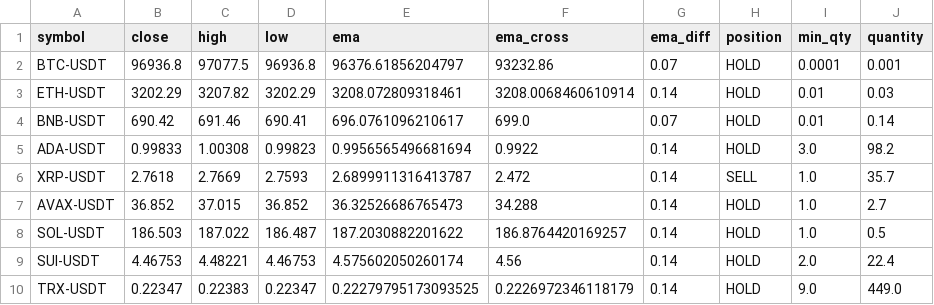
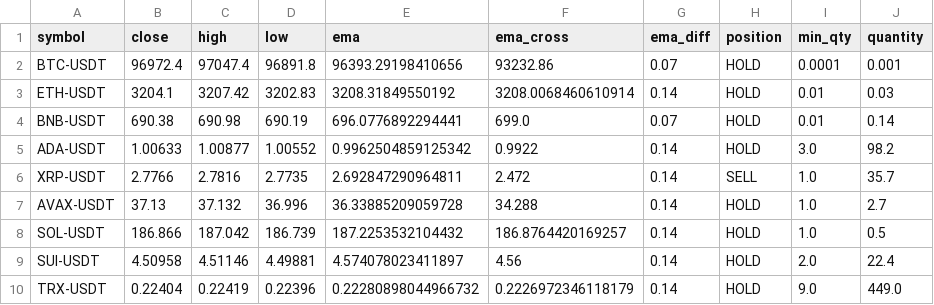
Before and after one commit to sande5h/git-test, a CSV file: data.csv, drawn as a sheet.

```diff
--- a/data.csv
+++ b/data.csv
@@ -1,10 +1,10 @@
 symbol,close,high,low,ema,ema_cross,ema_diff,position,min_qty,quantity
-BTC-USDT,96936.8,97077.5,96936.8,96376.61856204797,93232.86,0.07,HOLD,0.0001,0.001
-ETH-USDT,3202.29,3207.82,3202.29,3208.072809318461,3208.0068460610914,0.14,HOLD,0.01,0.03
-BNB-USDT,690.42,691.46,690.41,696.0761096210617,699.0,0.07,HOLD,0.01,0.14
-ADA-USDT,0.99833,1.00308,0.99823,0.9956565496681694,0.9922,0.14,HOLD,3.0,98.2
-XRP-USDT,2.7618,2.7669,2.7593,2.6899911316413787,2.472,0.14,SELL,1.0,35.7
-AVAX-USDT,36.852,37.015,36.852,36.32526686765473,34.288,0.14,HOLD,1.0,2.7
-SOL-USDT,186.503,187.022,186.487,187.2030882201622,186.8764420169257,0.14,HOLD,1.0,0.5
-SUI-USDT,4.46753,4.48221,4.46753,4.575602050260174,4.56,0.14,HOLD,2.0,22.4
-TRX-USDT,0.22347,0.22383,0.22347,0.22279795173093525,0.2226972346118179,0.14,HOLD,9.0,449.0
+BTC-USDT,96972.4,97047.4,96891.8,96393.29198410656,93232.86,0.07,HOLD,0.0001,0.001
+ETH-USDT,3204.1,3207.42,3202.83,3208.31849550192,3208.0068460610914,0.14,HOLD,0.01,0.03
+BNB-USDT,690.38,690.98,690.19,696.0776892294441,699.0,0.07,HOLD,0.01,0.14
+ADA-USDT,1.00633,1.00877,1.00552,0.9962504859125342,0.9922,0.14,HOLD,3.0,98.2
+XRP-USDT,2.7766,2.7816,2.7735,2.692847290964811,2.472,0.14,SELL,1.0,35.7
+AVAX-USDT,37.13,37.132,36.996,36.33885209059728,34.288,0.14,HOLD,1.0,2.7
+SOL-USDT,186.866,187.042,186.739,187.2253532104432,186.8764420169257,0.14,HOLD,1.0,0.5
+SUI-USDT,4.50958,4.51146,4.49881,4.574078023411897,4.56,0.14,HOLD,2.0,22.4
+TRX-USDT,0.22404,0.22419,0.22396,0.22280898044966732,0.2226972346118179,0.14,HOLD,9.0,449.0
```
Also changed, not shown: 2 other files.
